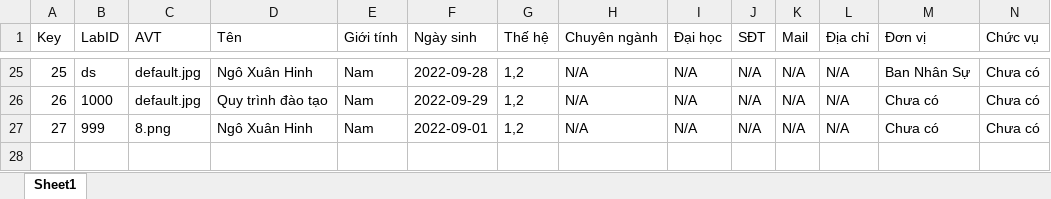
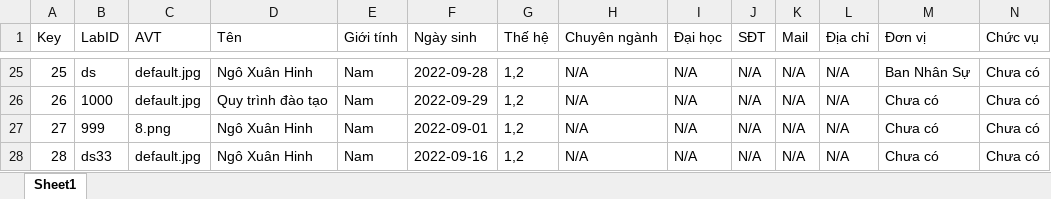
Before and after one commit to Belphegor2801/Hethongquanlylab, an Excel workbook: Hethongquanlylab/wwwroot/data/members.xlsx, sheet Sheet1, drawn as a sheet; only a part is shown, gaps mark what is left out; values as stored, in another font and other column widths than the file's, no borders; rows hold the shown columns only; the diff names each change by its address in the sheet, - before the commit and + after, or states it on an @@ line.

```diff
--- a/Hethongquanlylab/wwwroot/data/members.xlsx (sheet Sheet1)
+++ b/Hethongquanlylab/wwwroot/data/members.xlsx (sheet Sheet1)
+row 28: 28 | ds33 | default.jpg | Ngô Xuân Hinh | Nam | 2022-09-16 | 1,2 | N/A | N/A | N/A | N/A | N/A | Chưa có | Chưa có
```
Also changed, not shown: Hethongquanlylab/wwwroot/data/procedures.xlsx, 4 other files.
